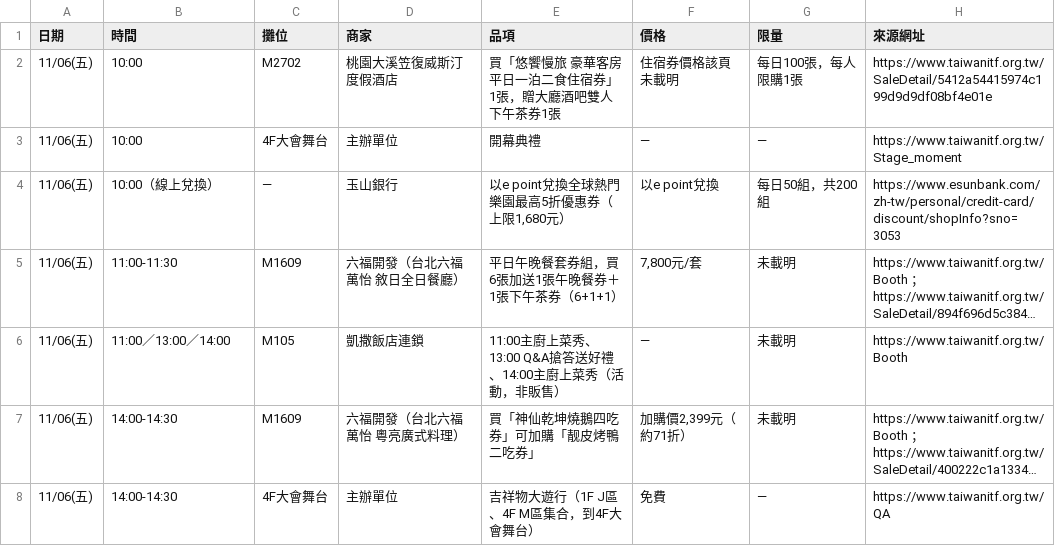
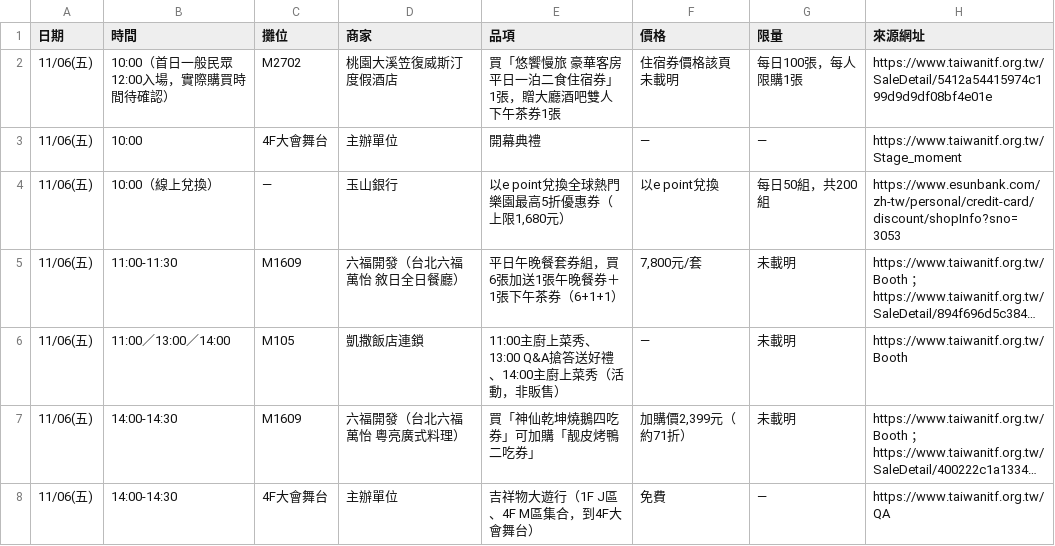
Before and after one commit to fullmodel-star/itf-2026-deals, a CSV file: 00_官方總覽/限時搶購時程表.csv, drawn as a sheet; only a part is shown; long unchanged cells end in ….

```diff
--- a/00_官方總覽/限時搶購時程表.csv
+++ b/00_官方總覽/限時搶購時程表.csv
@@ -1,3 +1,3 @@
 日期,時間,攤位,商家,品項,價格,限量,來源網址
-11/06(五),10:00,M2702,桃園大溪笠復威斯汀度假酒店,買「悠饗慢旅 豪華客房平日一泊二食住宿券」1張，贈大廳酒吧雙人下午茶券1張,住宿券價格該頁未載明,每日100張，每人限購1張,https://www.taiwanitf.org.tw/SaleDetail/5412a54415974c199d9d9df08bf4e01e
+11/06(五),10:00（首日一般民眾12:00入場，實際購買時間待確認）,M2702,桃園大溪笠復威斯汀度假酒店,買「悠饗慢旅 豪華客房平日一泊二食住宿券」1張，贈大廳酒吧雙人下午茶券1張,住宿券價格該頁未載明,每日100張，每人限購1張,https://www.taiwanitf.org.tw/SaleDetail/5412a54415974c199d9d9df08bf4e01e
 11/06(五),10:00,4F大會舞台,主辦單位,開幕典禮,—,—,https://www.taiwanitf.org.tw/Stage_moment
```
Also changed, not shown: 00_官方總覽/刷卡回饋.csv, 01_國內住宿/國內住宿優惠.csv, 3 other files.
